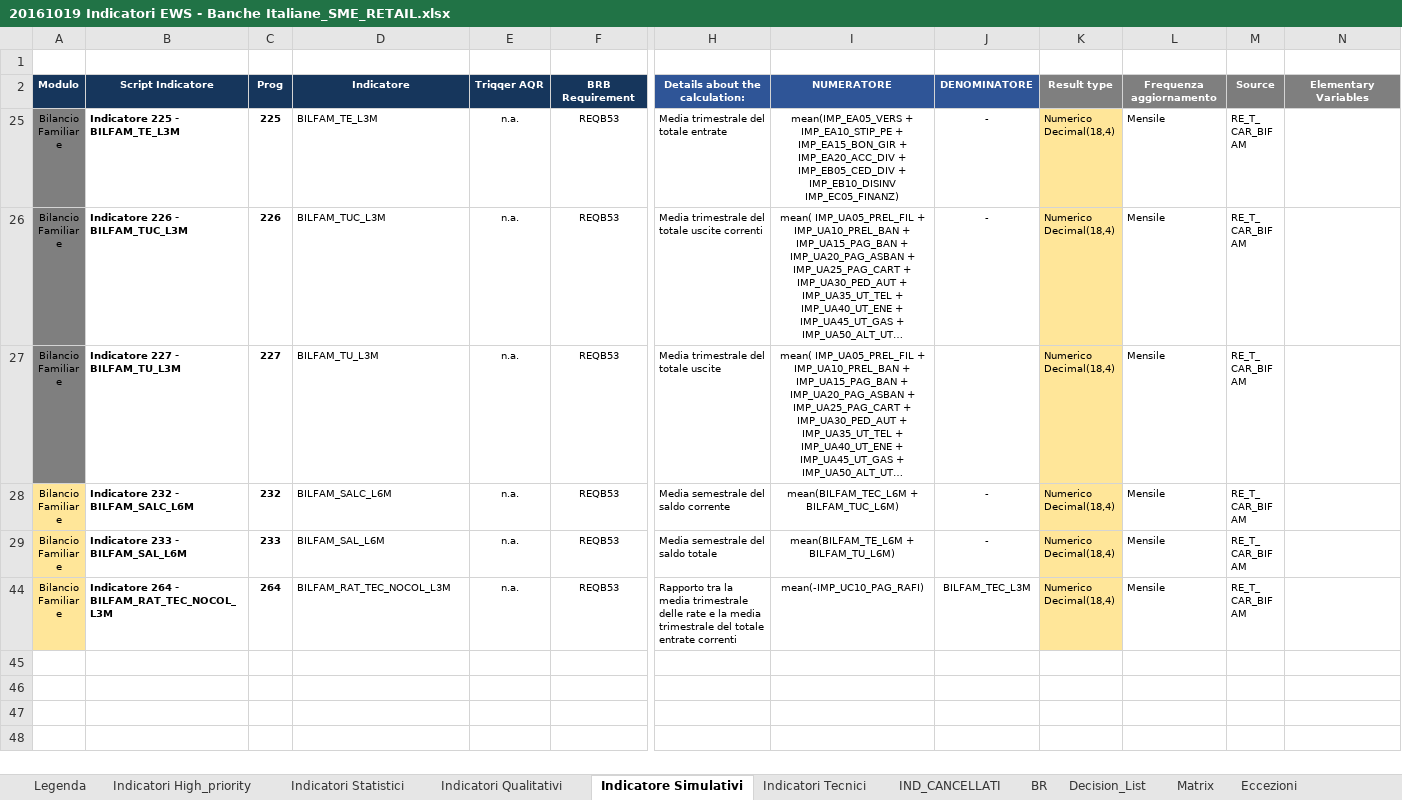
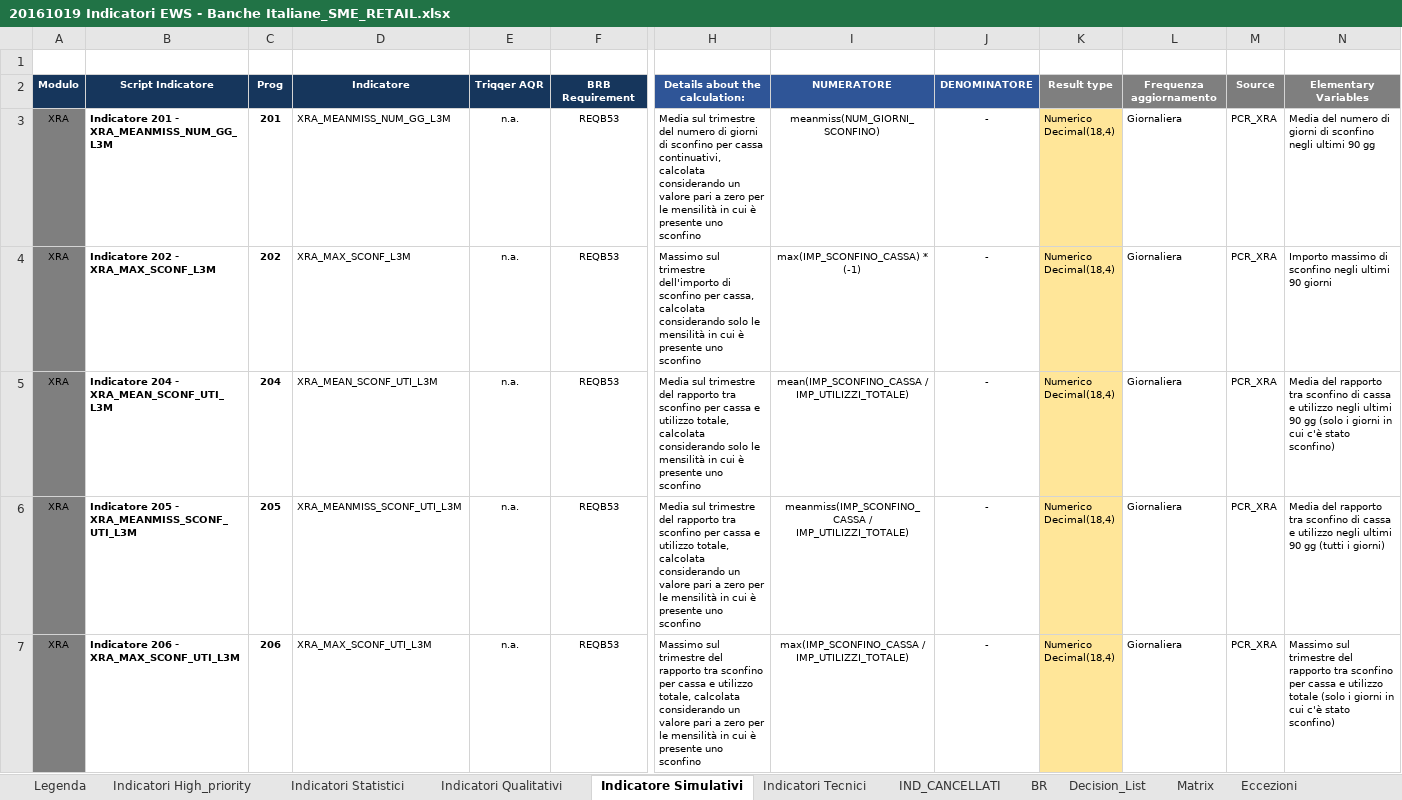
Before and after one commit to cybertop35/intelliJConf, an Excel workbook: earlywarning-pom/Document/SpecificheIndicatori/20161019 Indicatori EWS - Banche Italiane_SME_RETAIL.xlsx, sheet Indicatore Simulativi, drawn as a sheet; only a part is shown, gaps mark what is left out; the shorter side is filled out with more unchanged rows; long unchanged cells end in …; values as stored, in another font and other column widths than the file's, no borders; conditional formats not drawn; rows hold the shown columns only; ↵ is a line break in a cell; the diff covers the shown part only; the diff names each change by its address in the sheet, - before the commit and + after, or states it on an @@ line.

Commit message:
ind 251

```diff
--- a/earlywarning-pom/Document/SpecificheIndicatori/20161019 Indicatori EWS - Banche Italiane_SME_RETAIL.xlsx (sheet Indicatore Simulativi)
+++ b/earlywarning-pom/Document/SpecificheIndicatori/20161019 Indicatori EWS - Banche Italiane_SME_RETAIL.xlsx (sheet Indicatore Simulativi)
@@ row 3 unhidden: XRA | Indicatore 201 - XRA_MEANMISS_NUM_GG_L3M | 201 | XRA_MEANMISS_NUM_GG_L3M | n.a. | REQB53 | Media sul trimestre del numero di giorni di sconfino per cassa continuativi, calcolata considerando un valore pari a zero per le mensilità in cui è presente uno sconfino | meanmiss(NUM_GIORNI_SCONFINO) | - | Numerico ↵ Decimal(18,4) | Giornaliera | PCR_XRA | Media del numero di giorni di sconfino negli ultimi 90 gg @@
@@ row 4 unhidden: XRA | Indicatore 202 - XRA_MAX_SCONF_L3M | 202 | XRA_MAX_SCONF_L3M | n.a. | REQB53 | Massimo sul trimestre dell'importo di sconfino per cassa, calcolata considerando solo le mensilità in cui è presente uno sconfino | max(IMP_SCONFINO_CASSA) * (-1) | - | Numerico ↵ Decimal(18,4) | Giornaliera | PCR_XRA | Importo massimo di sconfino negli ultimi 90 giorni @@
@@ row 5 unhidden: XRA | Indicatore 204 - XRA_MEAN_SCONF_UTI_L3M | 204 | XRA_MEAN_SCONF_UTI_L3M | n.a. | REQB53 | Media sul trimestre del rapporto tra sconfino per cassa e utilizzo totale, calcolata considerando solo le mensilità in cui è presente uno sconfino | mean(IMP_SCONFINO_CASSA / IMP_UTILIZZI_TOTALE) | - | Numerico ↵ Decimal(18,4) | Giornaliera | PCR_XRA | Media del rapporto tra sconfino di cassa e utilizzo negli ultimi 90 gg (solo i giorni in cui c'è stato sconfino) @@
@@ row 6 unhidden: XRA | Indicatore 205 - XRA_MEANMISS_SCONF_UTI_L3M | 205 | XRA_MEANMISS_SCONF_UTI_L3M | n.a. | REQB53 | Media sul trimestre del rapporto tra sconfino per cassa e utilizzo totale, calcolata considerando un valore pari a zero per le mensilità in cui è presente uno sconfino | meanmiss(IMP_SCONFINO_CASSA / IMP_UTILIZZI_TOTALE) | - | Numerico ↵ Decimal(18,4) | Giornaliera | PCR_XRA | Media del rapporto tra sconfino di cassa e utilizzo negli ultimi 90 gg (tutti i giorni) @@
@@ row 7 unhidden: XRA | Indicatore 206 - XRA_MAX_SCONF_UTI_L3M | 206 | XRA_MAX_SCONF_UTI_L3M | n.a. | REQB53 | Massimo sul trimestre del rapporto tra sconfino per cassa e utilizzo totale, calcolata considerando un valore pari a zero per le mensilità in cui è presente uno sconfino | max(IMP_SCONFINO_CASSA / IMP_UTILIZZI_TOTALE) | - | Numerico ↵ Decimal(18,4) | Giornaliera | PCR_XRA | Massimo sul trimestre del rapporto tra sconfino per cassa e utilizzo totale (solo i giorni in cui c'è stato sconfino) @@
```
Also changed, not shown: 1 added row and 40 hidden or unhidden rows elsewhere in this sheet, hidden cells.
